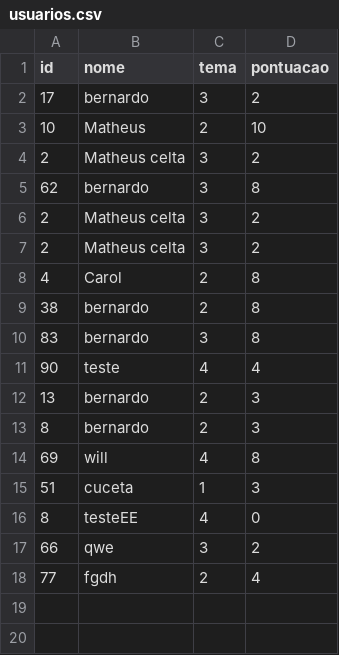
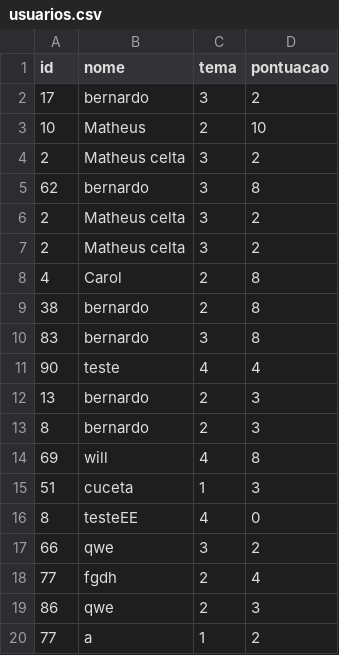
Before and after one commit to BernardoDeveloper/Museum, a CSV file: database/usuarios.csv, drawn as a sheet; the diff names each change by its address in the sheet, - before the commit and + after, or states it on an @@ line.

```diff
--- a/database/usuarios.csv
+++ b/database/usuarios.csv
+row 19: 86 | qwe | 2 | 3
+row 20: 77 | a | 1 | 2
```
Also changed, not shown: 12 other files.
